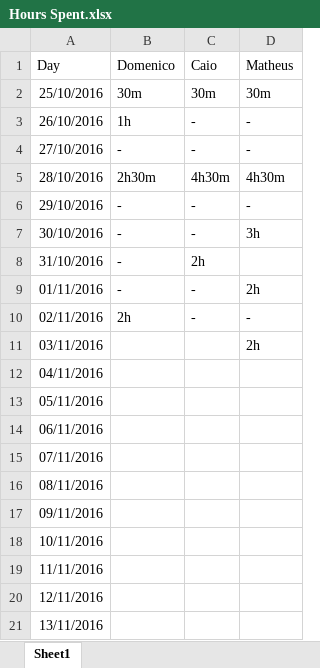
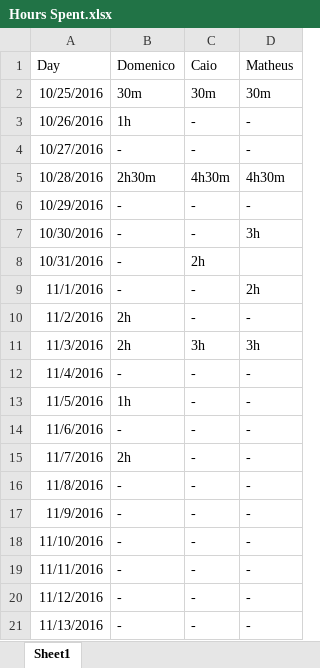
Before and after one commit to daff0111/Software2Project, an Excel workbook: Other Material/Hours Spent.xlsx, sheet Sheet1, drawn as a sheet; values as stored, in another font and other column widths than the file's, no borders; table styles not drawn; removed rows and columns are numbered as before the commit, all else as after; the diff names each change by its address in the sheet, - before the commit and + after, or states it on an @@ line.

```diff
--- a/Other Material/Hours Spent.xlsx (sheet Sheet1)
+++ b/Other Material/Hours Spent.xlsx (sheet Sheet1)
-A2 (Day): 25/10/2016
+A2 (Day): 10/25/2016
-A3 (Day): 26/10/2016
+A3 (Day): 10/26/2016
-A4 (Day): 27/10/2016
+A4 (Day): 10/27/2016
-A5 (Day): 28/10/2016
+A5 (Day): 10/28/2016
-A6 (Day): 29/10/2016
+A6 (Day): 10/29/2016
-A7 (Day): 30/10/2016
+A7 (Day): 10/30/2016
-A8 (Day): 31/10/2016
+A8 (Day): 10/31/2016
-A9 (Day): 01/11/2016
+A9 (Day): 11/1/2016
-A10 (Day): 02/11/2016
+A10 (Day): 11/2/2016
-row 11: 03/11/2016 |  |  | 2h
-row 12: 04/11/2016
-row 13: 05/11/2016
-row 14: 06/11/2016
-row 15: 07/11/2016
-row 16: 08/11/2016
-row 17: 09/11/2016
-row 18: 10/11/2016
+row 11: 11/3/2016 | 2h | 3h | 3h
+row 12: 11/4/2016 | - | - | -
+row 13: 11/5/2016 | 1h | - | -
+row 14: 11/6/2016 | - | - | -
+row 15: 11/7/2016 | 2h | - | -
+row 16: 11/8/2016 | - | - | -
+row 17: 11/9/2016 | - | - | -
+row 18: 11/10/2016 | - | - | -
-B19 (Domenico): (empty)
+B19 (Domenico): -
-C19 (Caio): (empty)
+C19 (Caio): -
-D19 (Matheus): (empty)
+D19 (Matheus): -
-row 20: 12/11/2016
-row 21: 13/11/2016
+row 20: 11/12/2016 | - | - | -
+row 21: 11/13/2016 | - | - | -
```
Also changed, not shown: 6 other files.
